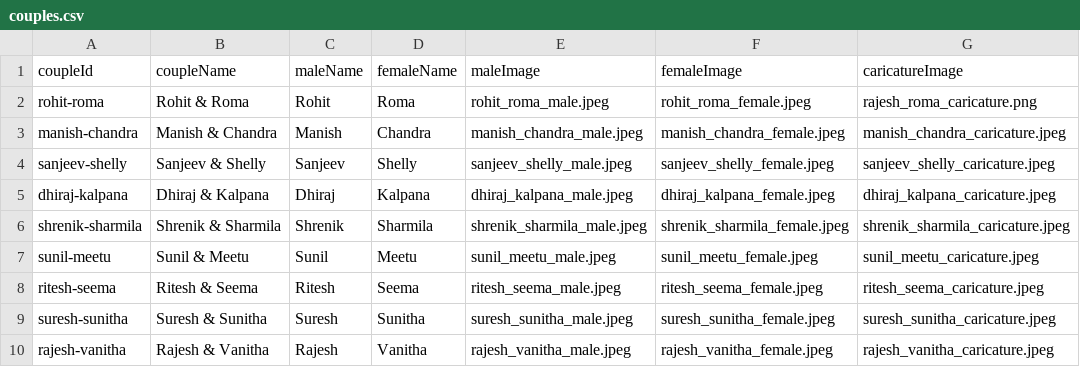
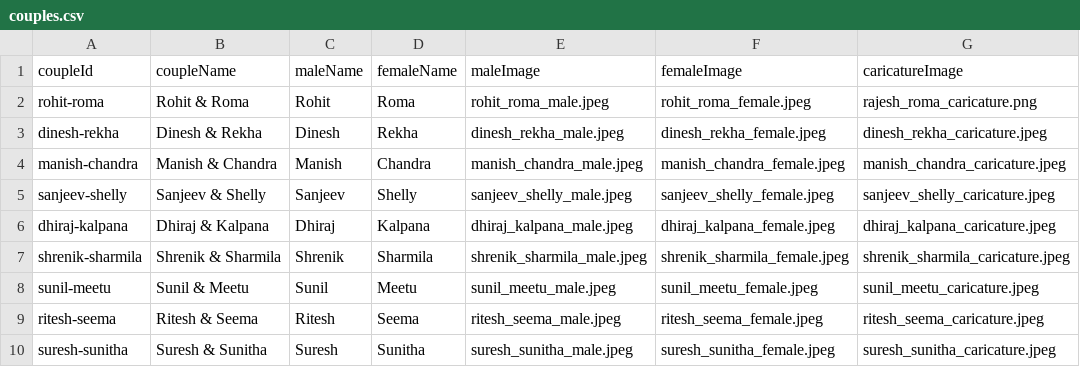
Before and after one commit to igk1309/flames, a CSV file: public/data/couples.csv, drawn as a sheet; only a part is shown; the shorter side is filled out with more unchanged rows.

```diff
--- a/public/data/couples.csv
+++ b/public/data/couples.csv
@@ -2,2 +2,3 @@ coupleId,coupleName,maleName,femaleName,maleImage,femaleImage,caricatureImage
 rohit-roma,Rohit & Roma,Rohit,Roma,rohit_roma_male.jpeg,rohit_roma_female.jpeg,rajesh_roma_caricature.png
+dinesh-rekha,Dinesh & Rekha,Dinesh,Rekha,dinesh_rekha_male.jpeg,dinesh_rekha_female.jpeg,dinesh_rekha_caricature.jpeg
 manish-chandra,Manish & Chandra,Manish,Chandra,manish_chandra_male.jpeg,manish_chandra_female.jpeg,manish_chandra_caricature.jpeg
```
Also changed, not shown: 5 other files.
